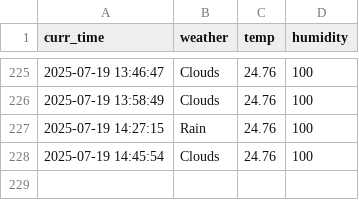
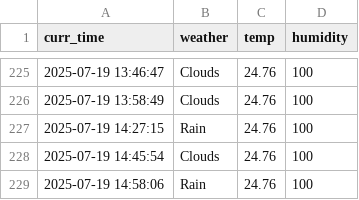
Before and after one commit to tmdals8184/seoul_weather_5_m, a CSV file: seoul_weather.csv, drawn as a sheet; only a part is shown, gaps mark what is left out; the diff names each change by its address in the sheet, - before the commit and + after, or states it on an @@ line.

```diff
--- a/seoul_weather.csv
+++ b/seoul_weather.csv
+row 229: 2025-07-19 14:58:06 | Rain | 24.76 | 100
```
